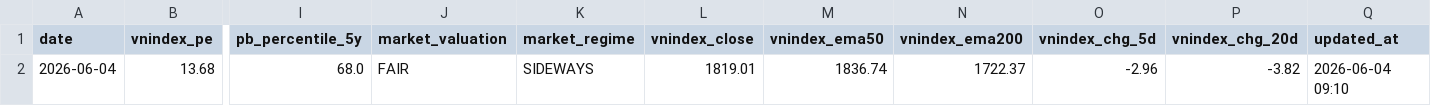
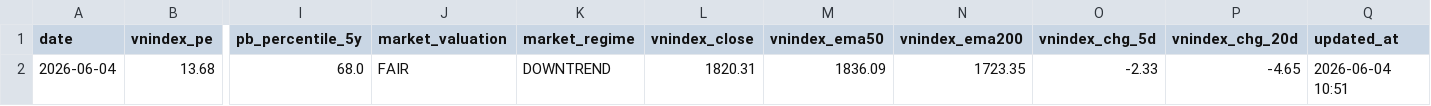
Before and after one commit to vn99instrumental-web/vnstock-cron-v2.0, a CSV file: output/market/context.csv, drawn as a sheet; only a part is shown, gaps mark what is left out; the diff names each change by its address in the sheet, - before the commit and + after, or states it on an @@ line.

```diff
--- a/output/market/context.csv
+++ b/output/market/context.csv
-K2 (market_regime): SIDEWAYS
+K2 (market_regime): DOWNTREND
-L2 (vnindex_close): 1819.01
+L2 (vnindex_close): 1820.31
-M2 (vnindex_ema50): 1836.74
+M2 (vnindex_ema50): 1836.09
-N2 (vnindex_ema200): 1722.37
+N2 (vnindex_ema200): 1723.35
-O2 (vnindex_chg_5d): -2.96
+O2 (vnindex_chg_5d): -2.33
-P2 (vnindex_chg_20d): -3.82
+P2 (vnindex_chg_20d): -4.65
-Q2 (updated_at): 2026-06-04 09:10
+Q2 (updated_at): 2026-06-04 10:51
```
Also changed, not shown: 8 other files.
